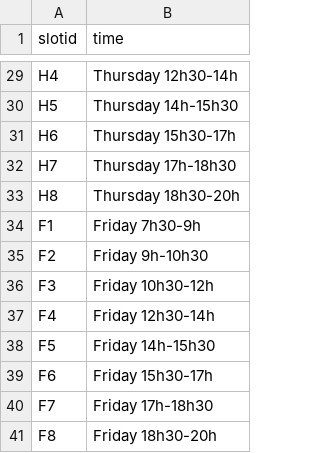
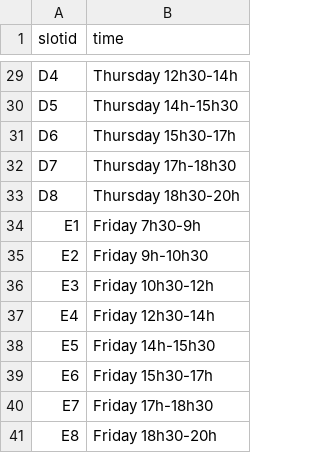
Before and after one commit to p1geonium/fulbright-files, a CSV file: timeslot.csv, drawn as a sheet; only a part is shown, gaps mark what is left out; the diff covers the shown part only; the diff names each change by its address in the sheet, - before the commit and + after, or states it on an @@ line.

```diff
--- a/timeslot.csv
+++ b/timeslot.csv
-A29 (slotid): H4
+A29 (slotid): D4
-A30 (slotid): H5
+A30 (slotid): D5
-A31 (slotid): H6
+A31 (slotid): D6
-A32 (slotid): H7
+A32 (slotid): D7
-A33 (slotid): H8
+A33 (slotid): D8
-A34 (slotid): F1
+A34 (slotid): E1
-A35 (slotid): F2
+A35 (slotid): E2
-A36 (slotid): F3
+A36 (slotid): E3
-A37 (slotid): F4
+A37 (slotid): E4
-A38 (slotid): F5
+A38 (slotid): E5
-A39 (slotid): F6
+A39 (slotid): E6
-A40 (slotid): F7
+A40 (slotid): E7
-A41 (slotid): F8
+A41 (slotid): E8
```
Also changed, not shown: 27 edited cells elsewhere in this file.
